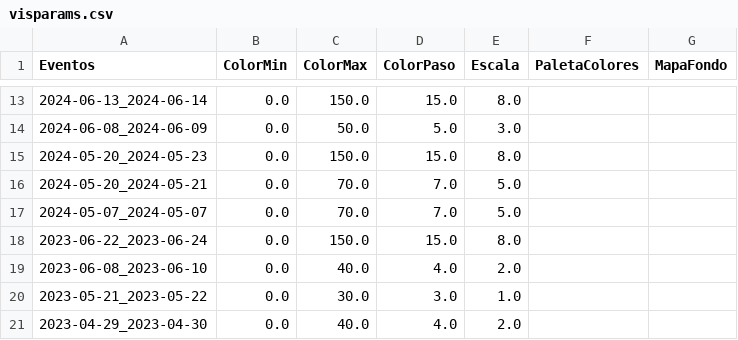
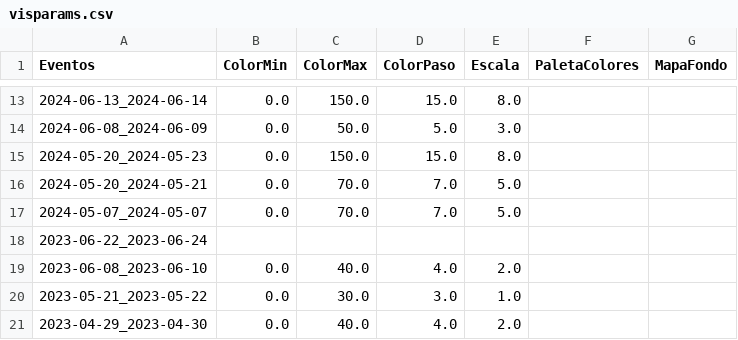
Before and after one commit to ppccdgfuchile/ppccdgfuchile, a CSV file: visparams/visparams.csv, drawn as a sheet; only a part is shown, gaps mark what is left out; the diff names each change by its address in the sheet, - before the commit and + after, or states it on an @@ line.

```diff
--- a/visparams/visparams.csv
+++ b/visparams/visparams.csv
-B18 (ColorMin): 0.0
+B18 (ColorMin): (empty)
-C18 (ColorMax): 150.0
+C18 (ColorMax): (empty)
-D18 (ColorPaso): 15.0
+D18 (ColorPaso): (empty)
-E18 (Escala): 8.0
+E18 (Escala): (empty)
```
Also changed, not shown: eventos/2023-06-22_2023-06-24.csv.
